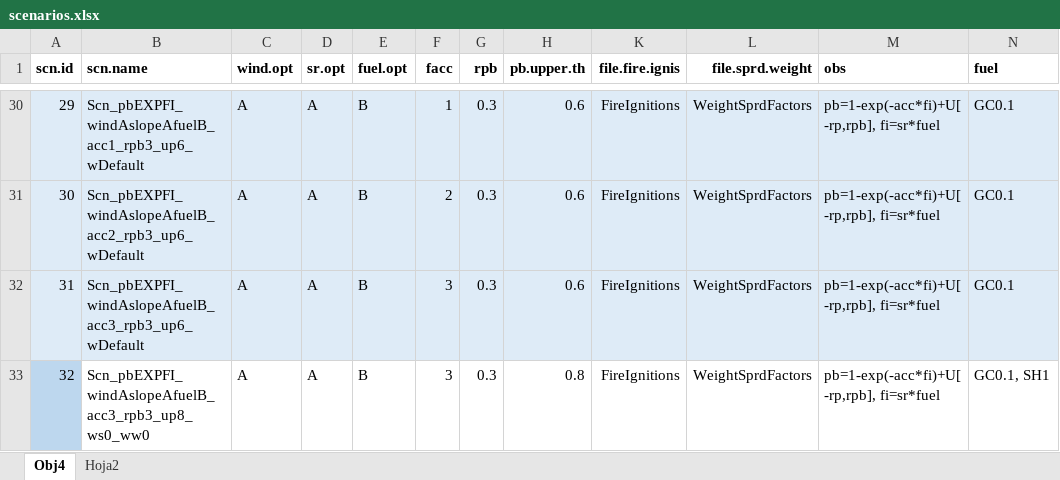
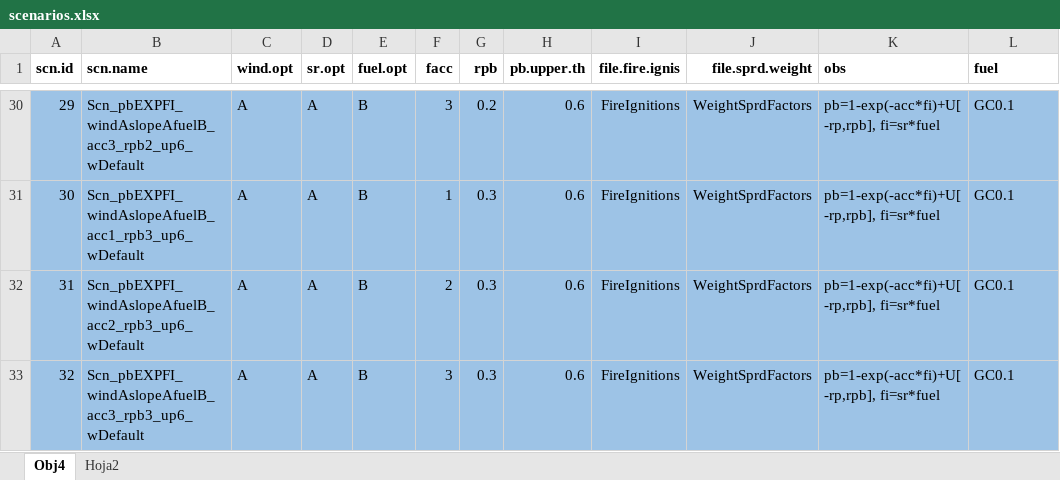
Before and after one commit to nuaquilue/MEDSPREAD, an Excel workbook: scenarios.xlsx, sheet Obj4, drawn as a sheet; only a part is shown, gaps mark what is left out; values as stored, in another font and other column widths than the file's, no borders; addresses are those after the commit; the diff covers the shown part only; the diff names each change by its address in the sheet, - before the commit and + after, or states it on an @@ line.

Commit message:
+ fuel.opt

```diff
--- a/scenarios.xlsx (sheet Obj4)
+++ b/scenarios.xlsx (sheet Obj4)
-A30:L32 fill: #DEEBF7
+A30:L32 fill: #9DC3E6
-B30 (scn.name): Scn_pbEXPFI_windAslopeAfuelB_acc1_rpb3_up6_wDefault
+B30 (scn.name): Scn_pbEXPFI_windAslopeAfuelB_acc3_rpb2_up6_wDefault
-F30 (facc): 1
+F30 (facc): 3
-G30 (rpb): 0.3
+G30 (rpb): 0.2
-B31 (scn.name): Scn_pbEXPFI_windAslopeAfuelB_acc2_rpb3_up6_wDefault
+B31 (scn.name): Scn_pbEXPFI_windAslopeAfuelB_acc1_rpb3_up6_wDefault
-F31 (facc): 2
+F31 (facc): 1
-B32 (scn.name): Scn_pbEXPFI_windAslopeAfuelB_acc3_rpb3_up6_wDefault
+B32 (scn.name): Scn_pbEXPFI_windAslopeAfuelB_acc2_rpb3_up6_wDefault
-F32 (facc): 3
+F32 (facc): 2
-A33 fill: #BDD7EE
+A33 fill: #9DC3E6
-B33 (scn.name): Scn_pbEXPFI_windAslopeAfuelB_acc3_rpb3_up8_ws0_ww0
+B33 (scn.name): Scn_pbEXPFI_windAslopeAfuelB_acc3_rpb3_up6_wDefault
-B33:L33 fill: none
+B33:L33 fill: #9DC3E6
-H33 (pb.upper.th): 0.8
+H33 (pb.upper.th): 0.6
-L33 (fuel): GC0.1, SH1
+L33 (fuel): GC0.1
```
Also changed, not shown: 60 edited cells and cell formats elsewhere in this sheet, hidden cells, 3 other files.
